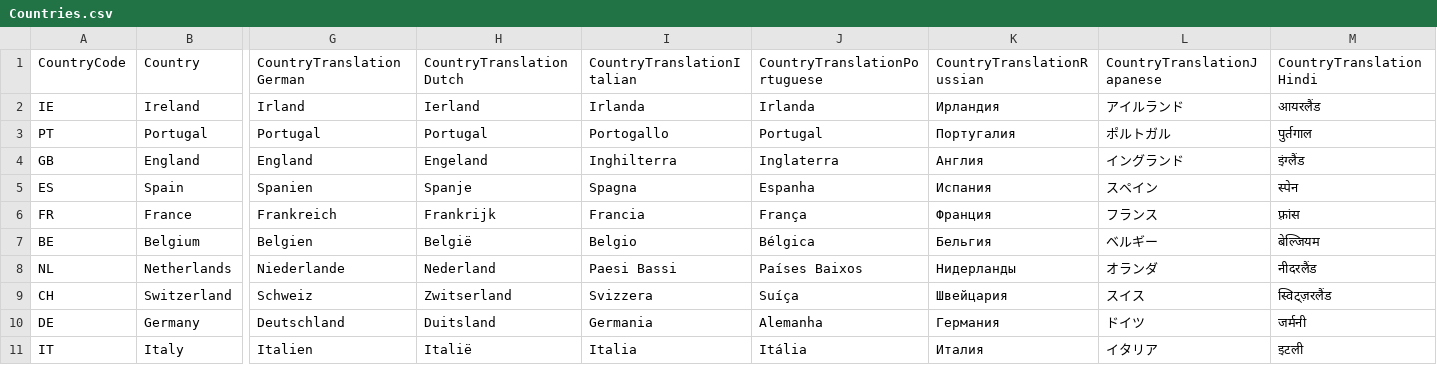
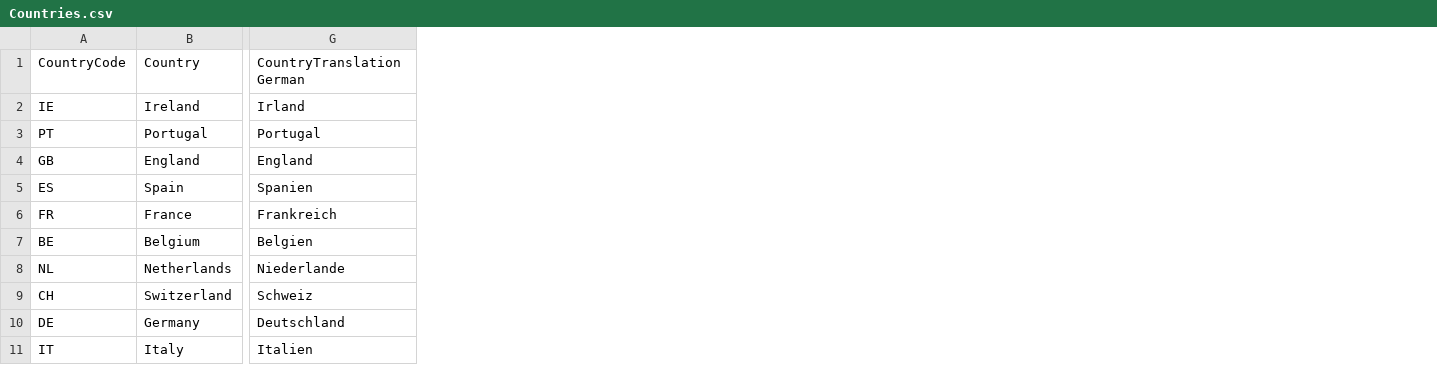
Before and after one commit to PowerBiDevCamp/TranslationsBuilder, a CSV file: Labs/ProductSalesData/Countries.csv, drawn as a sheet; only a part is shown, gaps mark what is left out; the diff names each change by its address in the sheet, - before the commit and + after, or states it on an @@ line.

```diff
--- a/Labs/ProductSalesData/Countries.csv
+++ b/Labs/ProductSalesData/Countries.csv
-column H (CountryTranslationDutch), rows 2-11: Ierland | Portugal | Engeland | Spanje | Frankrijk | België | Nederland | Zwitserland | Duitsland | Italië
-column I (CountryTranslationItalian), rows 2-11: Irlanda | Portogallo | Inghilterra | Spagna | Francia | Belgio | Paesi Bassi | Svizzera | Germania | Italia
-column J (CountryTranslationPortuguese), rows 2-11: Irlanda | Portugal | Inglaterra | Espanha | França | Bélgica | Países Baixos | Suíça | Alemanha | Itália
-column K (CountryTranslationRussian), rows 2-11: Ирландия | Португалия | Англия | Испания | Франция | Бельгия | Нидерланды | Швейцария | Германия | Италия
-column L (CountryTranslationJapanese), rows 2-11: アイルランド | ポルトガル | イングランド | スペイン | フランス | ベルギー | オランダ | スイス | ドイツ | イタリア
-column M (CountryTranslationHindi), rows 2-11: आयरलैंड | पुर्तगाल | इंग्लैंड | स्पेन | फ़्रांस | बेल्जियम | नीदरलैंड | स्विट्ज़रलैंड | जर्मनी | इटली
```
Also changed, not shown: Labs/ProductSalesData/Categories.csv, Labs/ProductSalesData/Products.csv, 2 other files.
